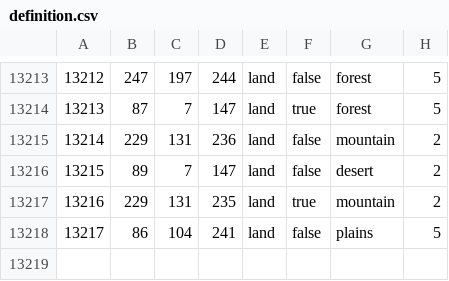
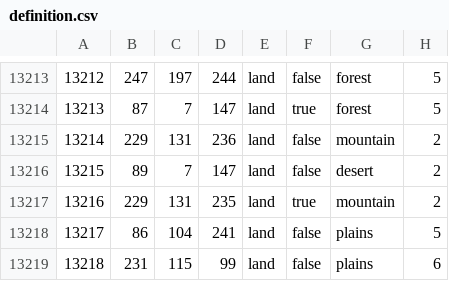
Before and after one commit to BiggieoSteveo/GamesWithoutFrontiers, a CSV file: jsf/gfx/map/definition.csv, drawn as a sheet; only a part is shown, gaps mark what is left out.

```diff
--- a/jsf/gfx/map/definition.csv
+++ b/jsf/gfx/map/definition.csv
@@ -13218 +13218,2 @@
 13217;86;104;241;land;false;plains;5
+13218;231;115;99;land;false;plains;6
```
Also changed, not shown: jsf/map/definition.csv, 44 other files.
